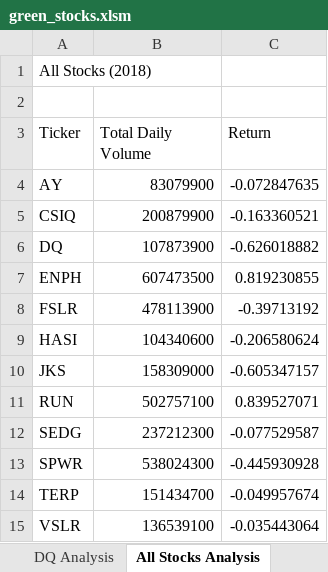
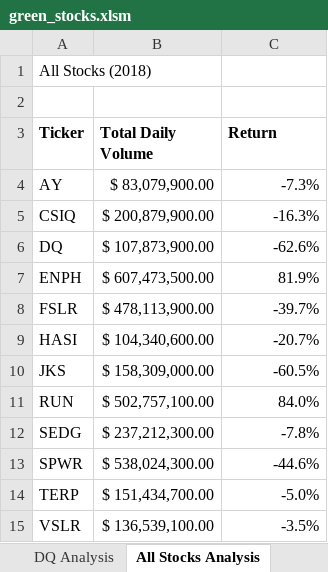
Before and after one commit to AMSradio/stock-analysis, an Excel workbook: green_stocks.xlsm, sheet All Stocks Analysis, drawn as a sheet; values as stored, in another font and other column widths than the file's, no borders; the diff names each change by its address in the sheet, - before the commit and + after, or states it on an @@ line.

Commit message:
Add files via upload
update per 2.4.2

```diff
--- a/green_stocks.xlsm (sheet All Stocks Analysis)
+++ b/green_stocks.xlsm (sheet All Stocks Analysis)
-A3:C3 bold: off
+A3:C3 bold: on
-B4 (Total Daily Volume): 83079900
+B4 (Total Daily Volume): $ 83,079,900.00
-C4 (Return): -0.072847635
+C4 (Return): -7.3%
-B5 (Total Daily Volume): 200879900
+B5 (Total Daily Volume): $ 200,879,900.00
-C5 (Return): -0.163360521
+C5 (Return): -16.3%
-B6 (Total Daily Volume): 107873900
+B6 (Total Daily Volume): $ 107,873,900.00
-C6 (Return): -0.626018882
+C6 (Return): -62.6%
-B7 (Total Daily Volume): 607473500
+B7 (Total Daily Volume): $ 607,473,500.00
-C7 (Return): 0.819230855
+C7 (Return): 81.9%
-B8 (Total Daily Volume): 478113900
+B8 (Total Daily Volume): $ 478,113,900.00
-C8 (Return): -0.39713192
+C8 (Return): -39.7%
-B9 (Total Daily Volume): 104340600
+B9 (Total Daily Volume): $ 104,340,600.00
-C9 (Return): -0.206580624
+C9 (Return): -20.7%
-B10 (Total Daily Volume): 158309000
+B10 (Total Daily Volume): $ 158,309,000.00
-C10 (Return): -0.605347157
+C10 (Return): -60.5%
-B11 (Total Daily Volume): 502757100
+B11 (Total Daily Volume): $ 502,757,100.00
-C11 (Return): 0.839527071
+C11 (Return): 84.0%
-B12 (Total Daily Volume): 237212300
+B12 (Total Daily Volume): $ 237,212,300.00
-C12 (Return): -0.077529587
+C12 (Return): -7.8%
-B13 (Total Daily Volume): 538024300
+B13 (Total Daily Volume): $ 538,024,300.00
-C13 (Return): -0.445930928
+C13 (Return): -44.6%
-B14 (Total Daily Volume): 151434700
+B14 (Total Daily Volume): $ 151,434,700.00
-C14 (Return): -0.049957674
+C14 (Return): -5.0%
-B15 (Total Daily Volume): 136539100
+B15 (Total Daily Volume): $ 136,539,100.00
-C15 (Return): -0.035443064
+C15 (Return): -3.5%
```
